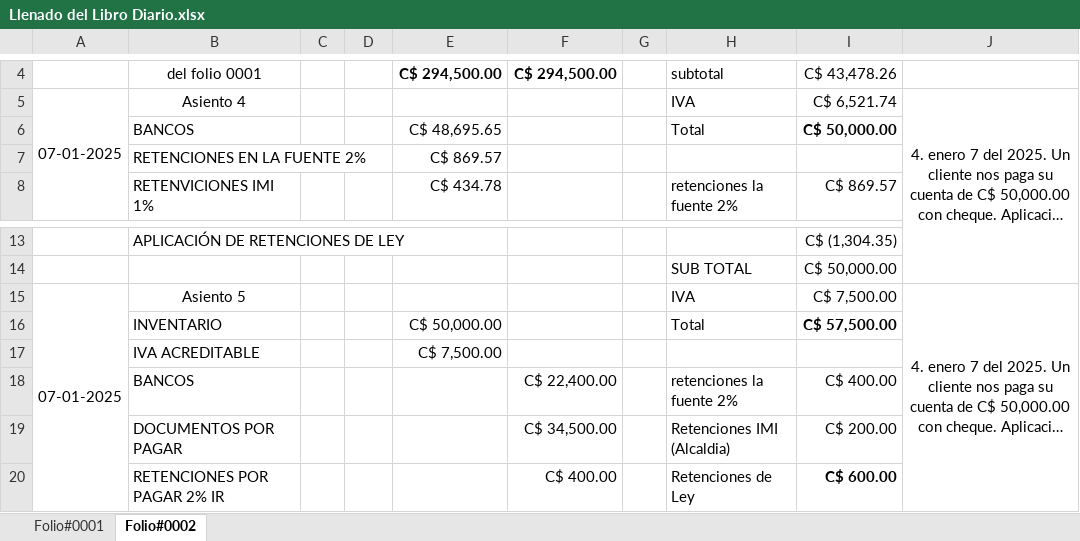
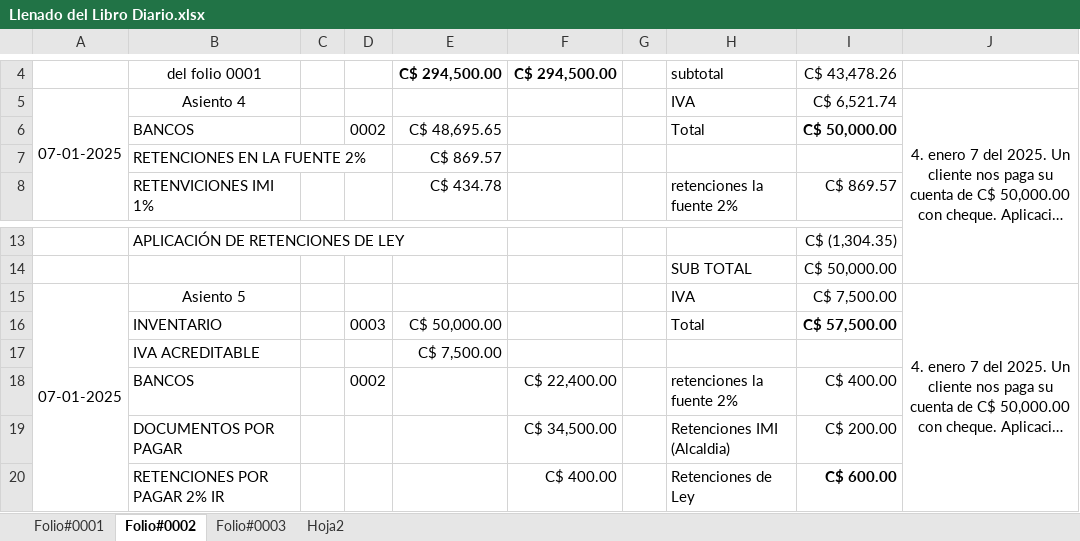
Before and after one commit to Mespinoza05/Contabilidad-Financiera, an Excel workbook: Clase 10/Llenado del Libro Diario.xlsx, sheet Folio#0002, drawn as a sheet; only a part is shown, gaps mark what is left out; long unchanged cells end in …; values as stored, in another font and other column widths than the file's, no borders; the diff covers the shown part only; the diff names each change by its address in the sheet, - before the commit and + after, or states it on an @@ line.

```diff
--- a/Clase 10/Llenado del Libro Diario.xlsx (sheet Folio#0002)
+++ b/Clase 10/Llenado del Libro Diario.xlsx (sheet Folio#0002)
+sheet tab: Folio#0003
+sheet tab: Hoja2
-D6: (empty)
+D6: 0002
-D16: (empty)
+D16: 0003
-D18: (empty)
+D18: 0002
```
Also changed, not shown: 18 added rows, 2 removed rows, 6 edited cells and cell formats elsewhere in this sheet, sheet Folio#0001, formulas that keep their value, charts or pictures, Rayado del Libro Mayor.xlsx, 3 other files.
